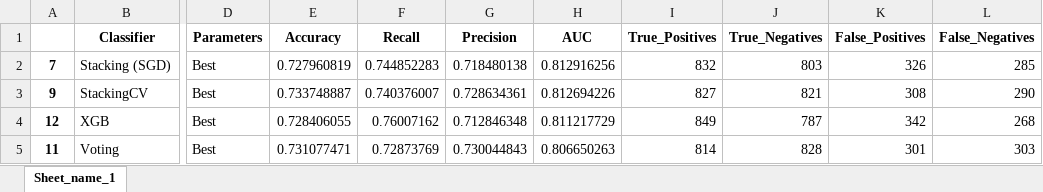
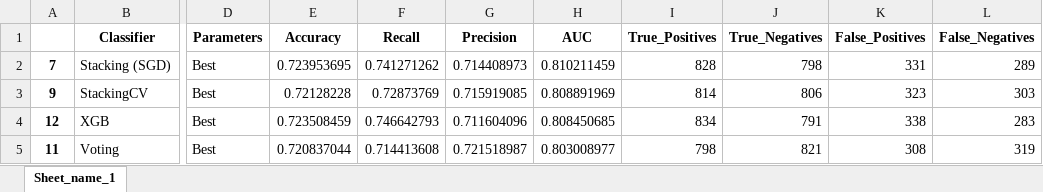
Before and after one commit to vviswanathan/datamites_internship, an Excel workbook: Code/Product_Sales_Prediction/results_final.xlsx, sheet Sheet_name_1, drawn as a sheet; only a part is shown, gaps mark what is left out; values as stored, in another font and other column widths than the file's, no borders; the diff covers the shown part only; the diff names each change by its address in the sheet, - before the commit and + after, or states it on an @@ line.

```diff
--- a/Code/Product_Sales_Prediction/results_final.xlsx (sheet Sheet_name_1)
+++ b/Code/Product_Sales_Prediction/results_final.xlsx (sheet Sheet_name_1)
-E2 (Accuracy): 0.727960819
+E2 (Accuracy): 0.723953695
-F2 (Recall): 0.744852283
+F2 (Recall): 0.741271262
-G2 (Precision): 0.718480138
+G2 (Precision): 0.714408973
-H2 (AUC): 0.812916256
+H2 (AUC): 0.810211459
-I2 (True_Positives): 832
+I2 (True_Positives): 828
-J2 (True_Negatives): 803
+J2 (True_Negatives): 798
-K2 (False_Positives): 326
+K2 (False_Positives): 331
-L2 (False_Negatives): 285
+L2 (False_Negatives): 289
-E3 (Accuracy): 0.733748887
+E3 (Accuracy): 0.72128228
-F3 (Recall): 0.740376007
+F3 (Recall): 0.72873769
-G3 (Precision): 0.728634361
+G3 (Precision): 0.715919085
-H3 (AUC): 0.812694226
+H3 (AUC): 0.808891969
-I3 (True_Positives): 827
+I3 (True_Positives): 814
-J3 (True_Negatives): 821
+J3 (True_Negatives): 806
-K3 (False_Positives): 308
+K3 (False_Positives): 323
-L3 (False_Negatives): 290
+L3 (False_Negatives): 303
-E4 (Accuracy): 0.728406055
+E4 (Accuracy): 0.723508459
-F4 (Recall): 0.76007162
+F4 (Recall): 0.746642793
-G4 (Precision): 0.712846348
+G4 (Precision): 0.711604096
-H4 (AUC): 0.811217729
+H4 (AUC): 0.808450685
-I4 (True_Positives): 849
+I4 (True_Positives): 834
-J4 (True_Negatives): 787
+J4 (True_Negatives): 791
-K4 (False_Positives): 342
+K4 (False_Positives): 338
-L4 (False_Negatives): 268
+L4 (False_Negatives): 283
-E5 (Accuracy): 0.731077471
+E5 (Accuracy): 0.720837044
-F5 (Recall): 0.72873769
+F5 (Recall): 0.714413608
-G5 (Precision): 0.730044843
+G5 (Precision): 0.721518987
-H5 (AUC): 0.806650263
+H5 (AUC): 0.803008977
-I5 (True_Positives): 814
+I5 (True_Positives): 798
-J5 (True_Negatives): 828
+J5 (True_Negatives): 821
-K5 (False_Positives): 301
+K5 (False_Positives): 308
-L5 (False_Negatives): 303
+L5 (False_Negatives): 319
```
Also changed, not shown: 2 added rows, 2 removed rows and 50 edited cells elsewhere in this sheet, 3 other files.
